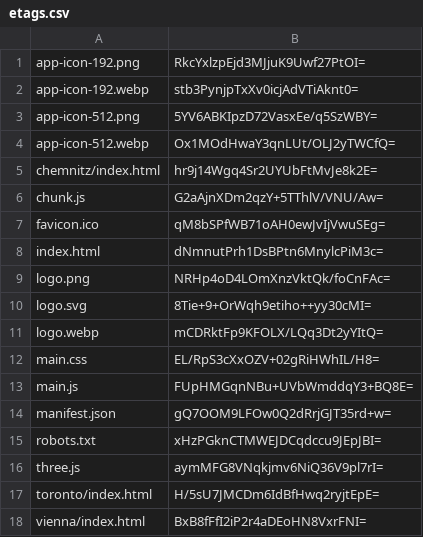
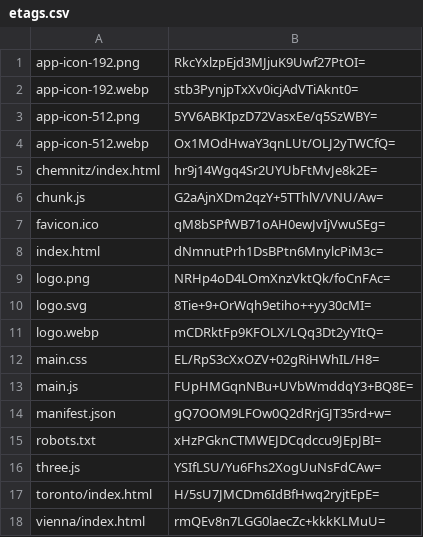
Before and after one commit to artificialmuseum/artificialmuseum.com, a CSV file: docs/etags.csv, drawn as a sheet.

```diff
--- a/docs/etags.csv
+++ b/docs/etags.csv
@@ -15,4 +15,4 @@ manifest.json,gQ7OOM9LFOw0Q2dRrjGJT35rd+w=
 robots.txt,xHzPGknCTMWEJDCqdccu9JEpJBI=
-three.js,aymMFG8VNqkjmv6NiQ36V9pl7rI=
+three.js,YSIfLSU/Yu6Fhs2XogUuNsFdCAw=
 toronto/index.html,H/5sU7JMCDm6IdBfHwq2ryjtEpE=
-vienna/index.html,BxB8fFfI2iP2r4aDEoHN8VxrFNI=
+vienna/index.html,rmQEv8n7LGG0laecZc+kkkKLMuU=
```
Also changed, not shown: 4 other files.
